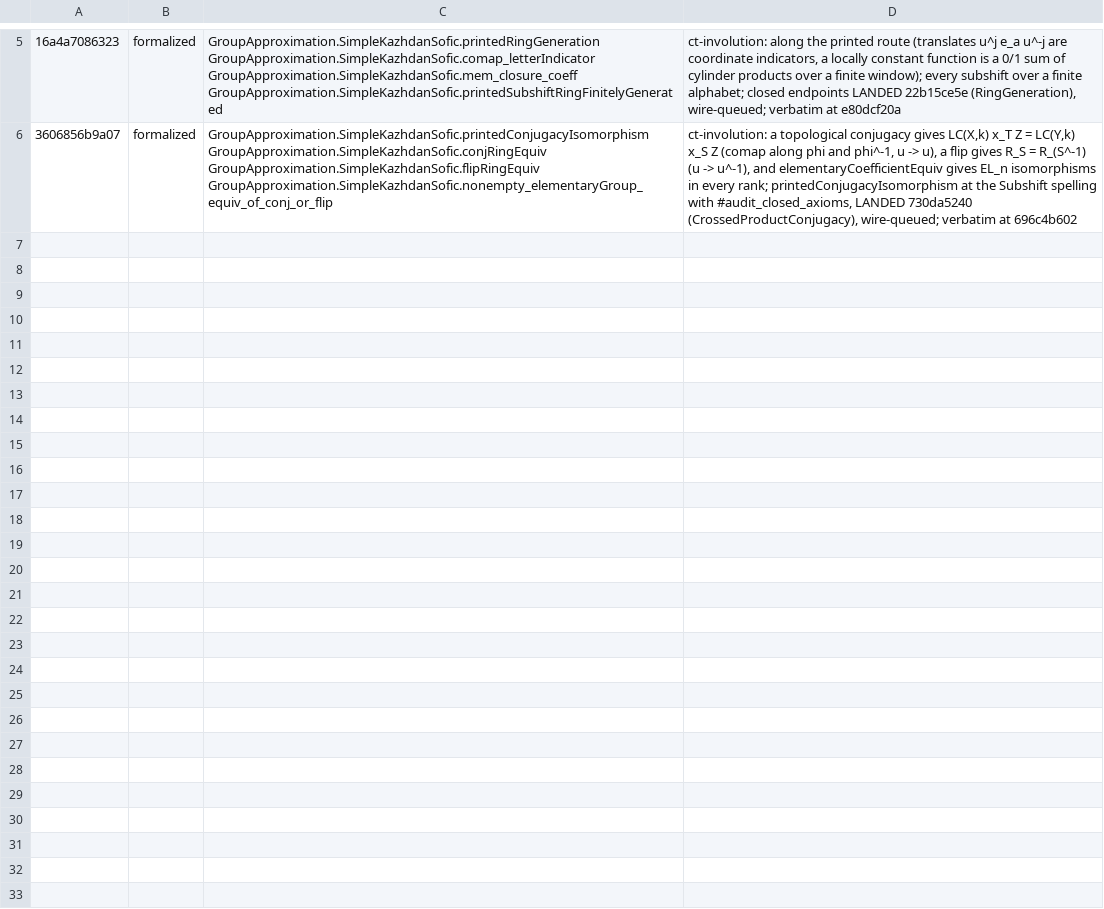
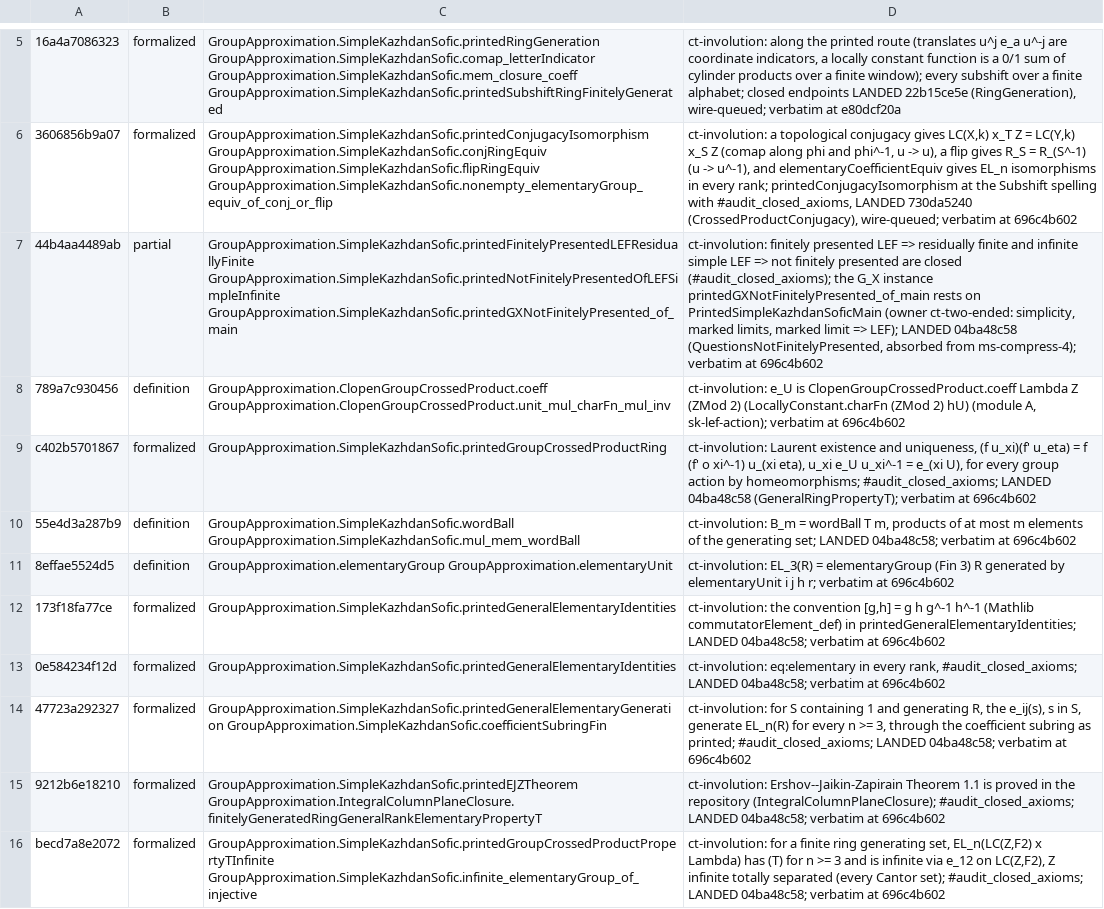
Before and after one commit to SauersML/group-approximation, a TSV file: metadata/sk-census-rows/ct-involution.tsv, drawn as a sheet; only a part is shown, gaps mark what is left out; the diff names each change by its address in the sheet, - before the commit and + after, or states it on an @@ line.

```diff
--- a/metadata/sk-census-rows/ct-involution.tsv
+++ b/metadata/sk-census-rows/ct-involution.tsv
+row 7: 44b4aa4489ab | partial | GroupApproximation.SimpleKazhdanSofic.printedFinitelyPresentedLEFResiduallyFinite GroupApproximation.SimpleKazhdanSofic.printedNotFinitelyPresentedOfLEFSimpleInfinite GroupApproximation.SimpleKazhdanSofic.printedGXNotFinitelyPresented_of_main | ct-involution: finitely presented LEF => residually finite and infinite simple LEF => not finitely presented are closed (#audit_closed_axioms); the G_X instance printedGXNotFinitelyPresented_of_main rests on PrintedSimpleKazhdanSoficMain (owner ct-two-ended: simplicity, marked limits, marked limit => LEF); LANDED 04ba48c58 (QuestionsNotFinitelyPresented, absorbed from ms-compress-4); verbatim at 696c4b602
+row 8: 789a7c930456 | definition | GroupApproximation.ClopenGroupCrossedProduct.coeff GroupApproximation.ClopenGroupCrossedProduct.unit_mul_charFn_mul_inv | ct-involution: e_U is ClopenGroupCrossedProduct.coeff Lambda Z (ZMod 2) (LocallyConstant.charFn (ZMod 2) hU) (module A, sk-lef-action); verbatim at 696c4b602
+row 9: c402b5701867 | formalized | GroupApproximation.SimpleKazhdanSofic.printedGroupCrossedProductRing | ct-involution: Laurent existence and uniqueness, (f u_xi)(f' u_eta) = f (f' o xi^-1) u_(xi eta), u_xi e_U u_xi^-1 = e_(xi U), for every group action by homeomorphisms; #audit_closed_axioms; LANDED 04ba48c58 (GeneralRingPropertyT); verbatim at 696c4b602
+row 10: 55e4d3a287b9 | definition | GroupApproximation.SimpleKazhdanSofic.wordBall GroupApproximation.SimpleKazhdanSofic.mul_mem_wordBall | ct-involution: B_m = wordBall T m, products of at most m elements of the generating set; LANDED 04ba48c58; verbatim at 696c4b602
+row 11: 8effae5524d5 | definition | GroupApproximation.elementaryGroup GroupApproximation.elementaryUnit | ct-involution: EL_3(R) = elementaryGroup (Fin 3) R generated by elementaryUnit i j h r; verbatim at 696c4b602
+row 12: 173f18fa77ce | formalized | GroupApproximation.SimpleKazhdanSofic.printedGeneralElementaryIdentities | ct-involution: the convention [g,h] = g h g^-1 h^-1 (Mathlib commutatorElement_def) in printedGeneralElementaryIdentities; LANDED 04ba48c58; verbatim at 696c4b602
+row 13: 0e584234f12d | formalized | GroupApproximation.SimpleKazhdanSofic.printedGeneralElementaryIdentities | ct-involution: eq:elementary in every rank, #audit_closed_axioms; LANDED 04ba48c58; verbatim at 696c4b602
+row 14: 47723a292327 | formalized | GroupApproximation.SimpleKazhdanSofic.printedGeneralElementaryGeneration GroupApproximation.SimpleKazhdanSofic.coefficientSubringFin | ct-involution: for S containing 1 and generating R, the e_ij(s), s in S, generate EL_n(R) for every n >= 3, through the coefficient subring as printed; #audit_closed_axioms; LANDED 04ba48c58; verbatim at 696c4b602
+row 15: 9212b6e18210 | formalized | GroupApproximation.SimpleKazhdanSofic.printedEJZTheorem GroupApproximation.IntegralColumnPlaneClosure.finitelyGeneratedRingGeneralRankElementaryPropertyT | ct-involution: Ershov--Jaikin-Zapirain Theorem 1.1 is proved in the repository (IntegralColumnPlaneClosure); #audit_closed_axioms; LANDED 04ba48c58; verbatim at 696c4b602
+row 16: becd7a8e2072 | formalized | GroupApproximation.SimpleKazhdanSofic.printedGroupCrossedProductPropertyTInfinite GroupApproximation.SimpleKazhdanSofic.infinite_elementaryGroup_of_injective | ct-involution: for a finite ring generating set, EL_n(LC(Z,F2) x Lambda) has (T) for n >= 3 and is infinite via e_12 on LC(Z,F2), Z infinite totally separated (every Cantor set); #audit_closed_axioms; LANDED 04ba48c58; verbatim at 696c4b602
```
Also changed, not shown: 1 other file.
